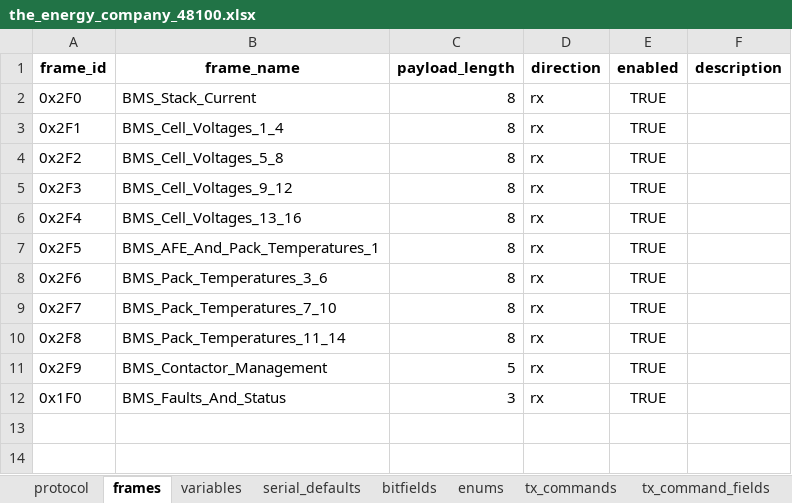
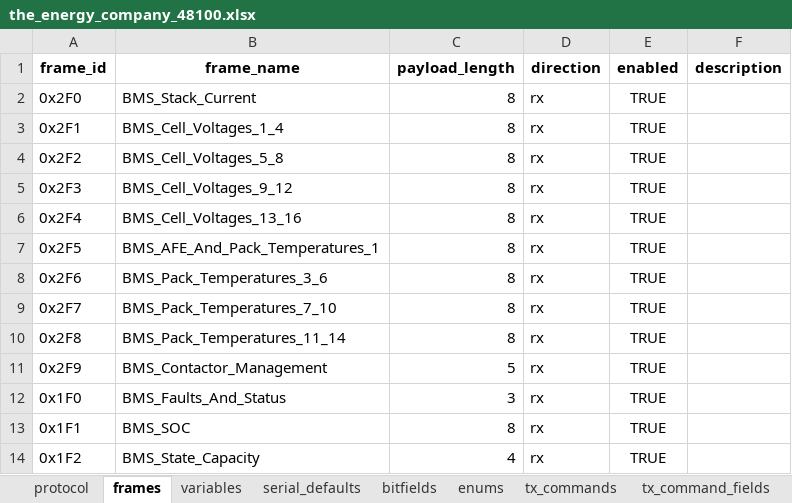
Before and after one commit to P-Shreyas543/Bytehound, an Excel workbook: the_energy_company_48100.xlsx, sheet frames, drawn as a sheet; values as stored, in another font and other column widths than the file's, no borders; the diff names each change by its address in the sheet, - before the commit and + after, or states it on an @@ line.

```diff
--- a/the_energy_company_48100.xlsx (sheet frames)
+++ b/the_energy_company_48100.xlsx (sheet frames)
+row 13: 0x1F1 | BMS_SOC | 8 | rx | TRUE
+row 14: 0x1F2 | BMS_State_Capacity | 4 | rx | TRUE
```
Also changed, not shown: sheet variables, 2 other files.
